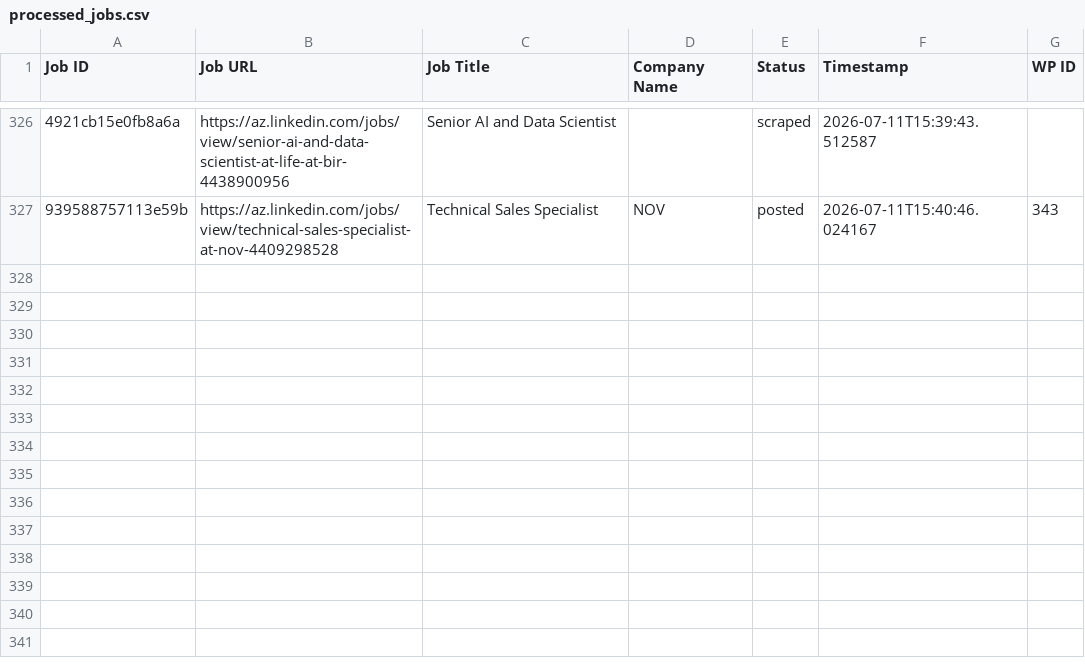
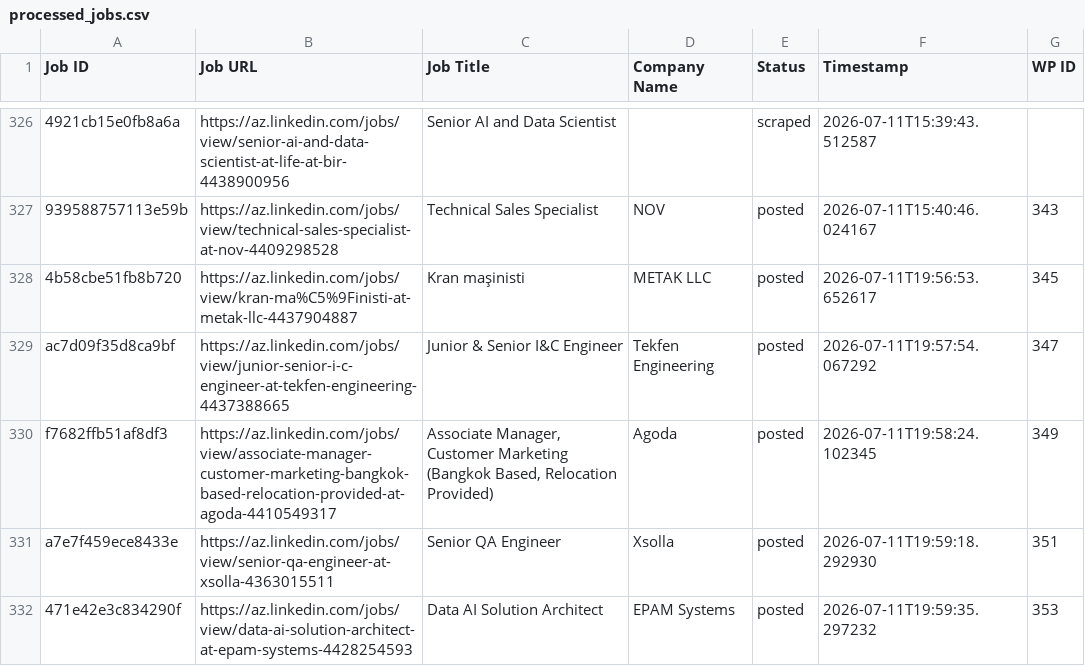
Before and after one commit to mimusdesign/az, a CSV file: processed_jobs.csv, drawn as a sheet; only a part is shown, gaps mark what is left out; the diff names each change by its address in the sheet, - before the commit and + after, or states it on an @@ line.

```diff
--- a/processed_jobs.csv
+++ b/processed_jobs.csv
+row 328: 4b58cbe51fb8b720 | https://az.linkedin.com/jobs/view/kran-ma%C5%9Finisti-at-metak-llc-4437904887 | Kran maşinisti | METAK LLC | posted | 2026-07-11T19:56:53.652617 | 345
+row 329: ac7d09f35d8ca9bf | https://az.linkedin.com/jobs/view/junior-senior-i-c-engineer-at-tekfen-engineering-4437388665 | Junior & Senior I&C Engineer | Tekfen Engineering | posted | 2026-07-11T19:57:54.067292 | 347
+row 330: f7682ffb51af8df3 | https://az.linkedin.com/jobs/view/associate-manager-customer-marketing-bangkok-based-relocation-provided-at-agoda-4410549317 | Associate Manager, Customer Marketing (Bangkok Based, Relocation Provided) | Agoda | posted | 2026-07-11T19:58:24.102345 | 349
+row 331: a7e7f459ece8433e | https://az.linkedin.com/jobs/view/senior-qa-engineer-at-xsolla-4363015511 | Senior QA Engineer | Xsolla | posted | 2026-07-11T19:59:18.292930 | 351
+row 332: 471e42e3c834290f | https://az.linkedin.com/jobs/view/data-ai-solution-architect-at-epam-systems-4428254593 | Data AI Solution Architect | EPAM Systems | posted | 2026-07-11T19:59:35.297232 | 353
```
